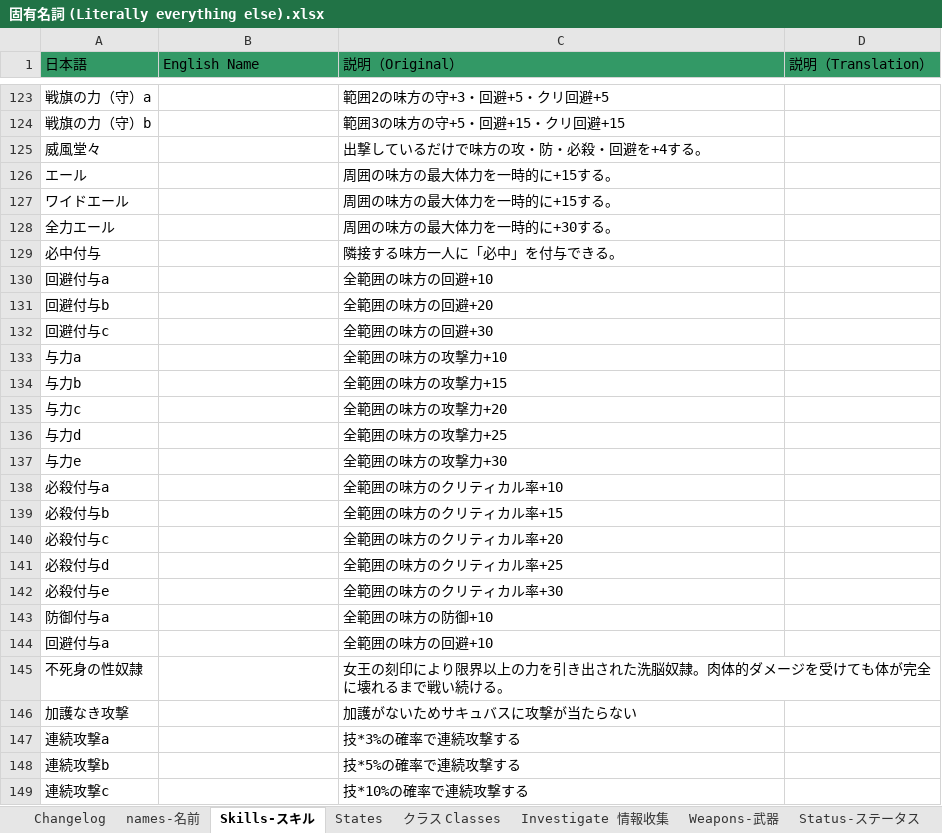
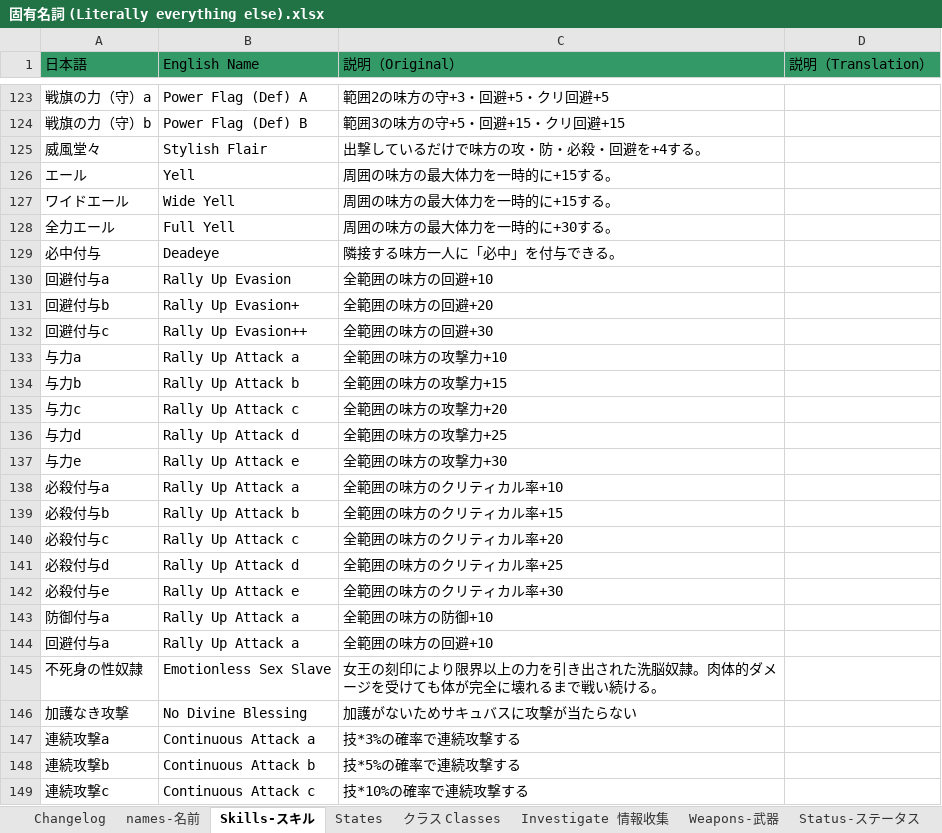
Before and after one commit to Giratena/Succubus-Senki-Translation-Project, an Excel workbook: 固有名詞 (Literally everything else).xlsx, sheet Skills-スキル, drawn as a sheet; only a part is shown, gaps mark what is left out; values as stored, in another font and other column widths than the file's, no borders; the diff covers the shown part only; the diff names each change by its address in the sheet, - before the commit and + after, or states it on an @@ line.

```diff
--- a/固有名詞 (Literally everything else).xlsx (sheet Skills-スキル)
+++ b/固有名詞 (Literally everything else).xlsx (sheet Skills-スキル)
-B123 (English Name): (empty)
+B123 (English Name): Power Flag (Def) A
-B124 (English Name): (empty)
+B124 (English Name): Power Flag (Def) B
-B125 (English Name): (empty)
+B125 (English Name): Stylish Flair
-B126 (English Name): (empty)
+B126 (English Name): Yell
-B127 (English Name): (empty)
+B127 (English Name): Wide Yell
-B128 (English Name): (empty)
+B128 (English Name): Full Yell
-B129 (English Name): (empty)
+B129 (English Name): Deadeye
-B130 (English Name): (empty)
+B130 (English Name): Rally Up Evasion
-B131 (English Name): (empty)
+B131 (English Name): Rally Up Evasion+
-B132 (English Name): (empty)
+B132 (English Name): Rally Up Evasion++
-B133 (English Name): (empty)
+B133 (English Name): Rally Up Attack a
-B134 (English Name): (empty)
+B134 (English Name): Rally Up Attack b
-B135 (English Name): (empty)
+B135 (English Name): Rally Up Attack c
-B136 (English Name): (empty)
+B136 (English Name): Rally Up Attack d
-B137 (English Name): (empty)
+B137 (English Name): Rally Up Attack e
-B138 (English Name): (empty)
+B138 (English Name): Rally Up Attack a
-B139 (English Name): (empty)
+B139 (English Name): Rally Up Attack b
-B140 (English Name): (empty)
+B140 (English Name): Rally Up Attack c
-B141 (English Name): (empty)
+B141 (English Name): Rally Up Attack d
-B142 (English Name): (empty)
+B142 (English Name): Rally Up Attack e
-B143:B144 (English Name): (empty)
+B143:B144 (English Name): Rally Up Attack a
-B145 (English Name): (empty)
+B145 (English Name): Emotionless Sex Slave
-B146 (English Name): (empty)
+B146 (English Name): No Divine Blessing
-B147 (English Name): (empty)
+B147 (English Name): Continuous Attack a
-B148 (English Name): (empty)
+B148 (English Name): Continuous Attack b
-B149 (English Name): (empty)
+B149 (English Name): Continuous Attack c
```
Also changed, not shown: 90 edited cells elsewhere in this sheet.
